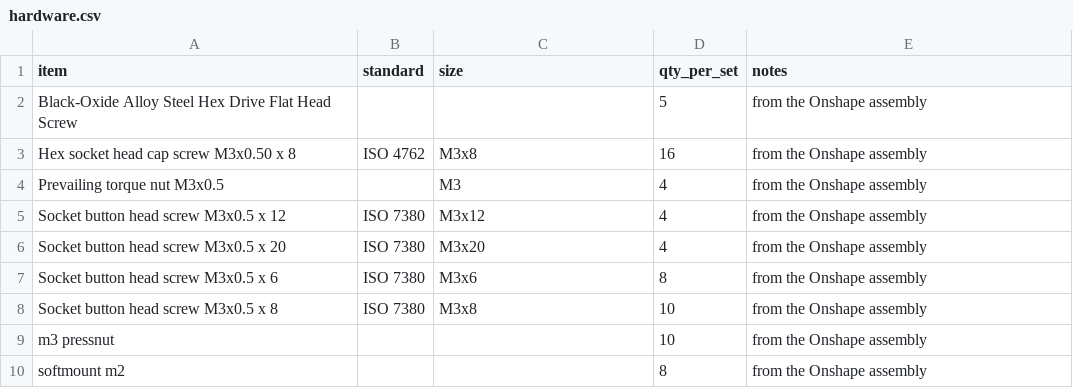
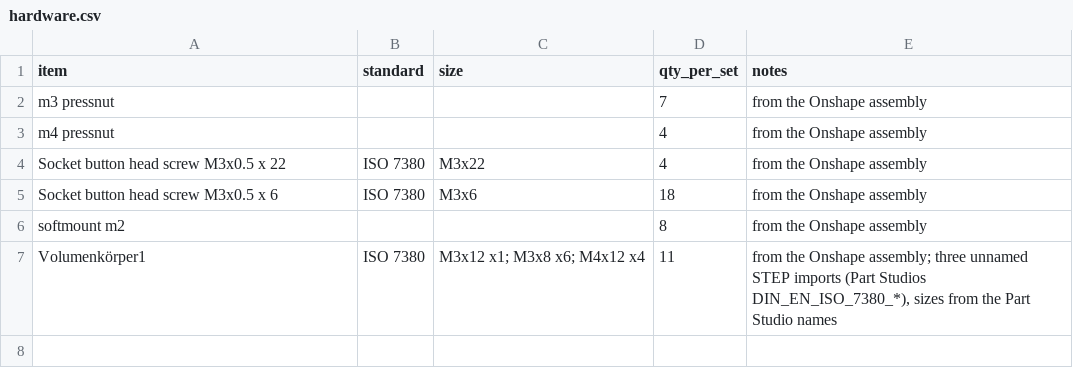
Before and after one commit to OpenDrone-hw/OpenFrame-5F, a CSV file: hardware.csv, drawn as a sheet.

```diff
--- a/hardware.csv
+++ b/hardware.csv
@@ -1,10 +1,7 @@
 item,standard,size,qty_per_set,notes
-Black-Oxide Alloy Steel Hex Drive Flat Head Screw,,,5,from the Onshape assembly
-Hex socket head cap screw M3x0.50 x 8,ISO 4762,M3x8,16,from the Onshape assembly
-Prevailing torque nut M3x0.5,,M3,4,from the Onshape assembly
-Socket button head screw M3x0.5 x 12,ISO 7380,M3x12,4,from the Onshape assembly
-Socket button head screw M3x0.5 x 20,ISO 7380,M3x20,4,from the Onshape assembly
-Socket button head screw M3x0.5 x 6,ISO 7380,M3x6,8,from the Onshape assembly
-Socket button head screw M3x0.5 x 8,ISO 7380,M3x8,10,from the Onshape assembly
-m3 pressnut,,,10,from the Onshape assembly
+m3 pressnut,,,7,from the Onshape assembly
+m4 pressnut,,,4,from the Onshape assembly
+Socket button head screw M3x0.5 x 22,ISO 7380,M3x22,4,from the Onshape assembly
+Socket button head screw M3x0.5 x 6,ISO 7380,M3x6,18,from the Onshape assembly
 softmount m2,,,8,from the Onshape assembly
+Volumenkörper1,ISO 7380,M3x12 x1; M3x8 x6; M4x12 x4,11,"from the Onshape assembly; three unnamed STEP imports (Part Studios DIN_EN_ISO_7380_*), sizes from the Part Studio names"
```
Also changed, not shown: parts.csv, 2 other files.
